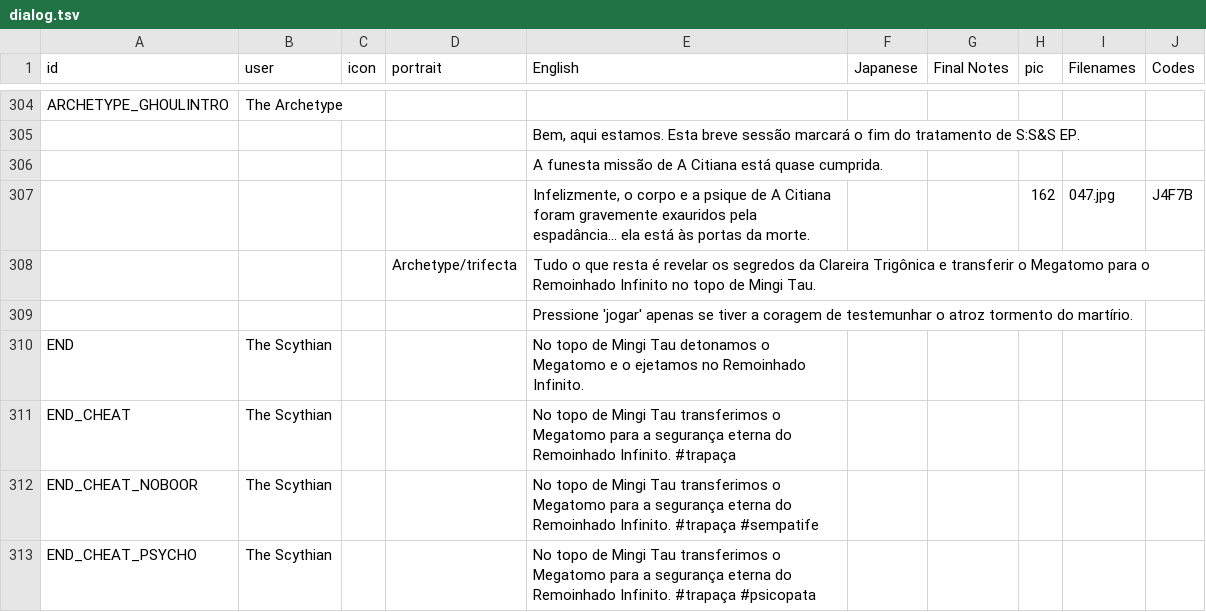
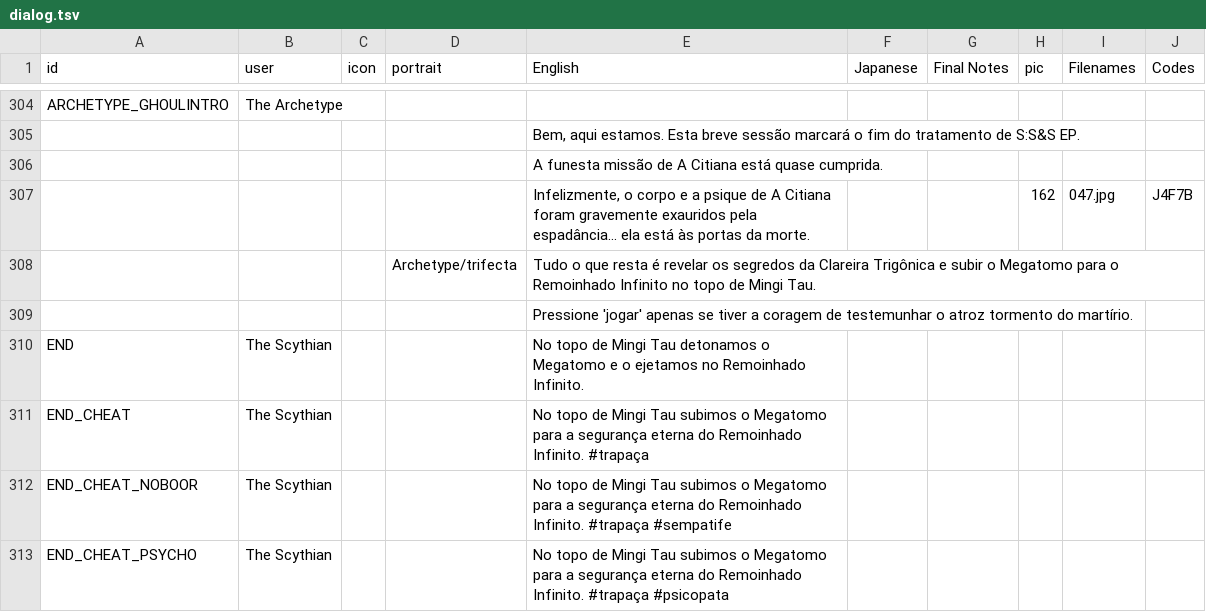
Before and after one commit to cesardeg/swordable, a TSV file: data/locales/portuguese/dialog.tsv, drawn as a sheet; only a part is shown, gaps mark what is left out; the diff covers the shown part only.

```diff
--- a/data/locales/portuguese/dialog.tsv
+++ b/data/locales/portuguese/dialog.tsv
@@ -307,7 +307,7 @@ ARCHETYPE_GHOULINTRO	The Archetype
 				Infelizmente, o corpo e a psique de A Citiana foram gravemente exauridos pela espadância... ela está às portas da morte.			162	047.jpg	J4F7B
-			Archetype/trifecta	Tudo o que resta é revelar os segredos da Clareira Trigônica e transferir o Megatomo para o Remoinhado Infinito no topo de Mingi Tau.					
+			Archetype/trifecta	Tudo o que resta é revelar os segredos da Clareira Trigônica e subir o Megatomo para o Remoinhado Infinito no topo de Mingi Tau.					
 				Pressione 'jogar' apenas se tiver a coragem de testemunhar o atroz tormento do martírio.					
 END	The Scythian			No topo de Mingi Tau detonamos o Megatomo e o ejetamos no Remoinhado Infinito.					
-END_CHEAT	The Scythian			No topo de Mingi Tau transferimos o Megatomo para a segurança eterna do Remoinhado Infinito. #trapaça					
-END_CHEAT_NOBOOR	The Scythian			No topo de Mingi Tau transferimos o Megatomo para a segurança eterna do Remoinhado Infinito. #trapaça #sempatife					
-END_CHEAT_PSYCHO	The Scythian			No topo de Mingi Tau transferimos o Megatomo para a segurança eterna do Remoinhado Infinito. #trapaça #psicopata					
+END_CHEAT	The Scythian			No topo de Mingi Tau subimos o Megatomo para a segurança eterna do Remoinhado Infinito. #trapaça					
+END_CHEAT_NOBOOR	The Scythian			No topo de Mingi Tau subimos o Megatomo para a segurança eterna do Remoinhado Infinito. #trapaça #sempatife					
+END_CHEAT_PSYCHO	The Scythian			No topo de Mingi Tau subimos o Megatomo para a segurança eterna do Remoinhado Infinito. #trapaça #psicopata					
```
Also changed, not shown: 23 edited cells elsewhere in this file, data/locales/portuguese/strings.tsv, data/locales/spanish/dialog.tsv, 2 other files.
